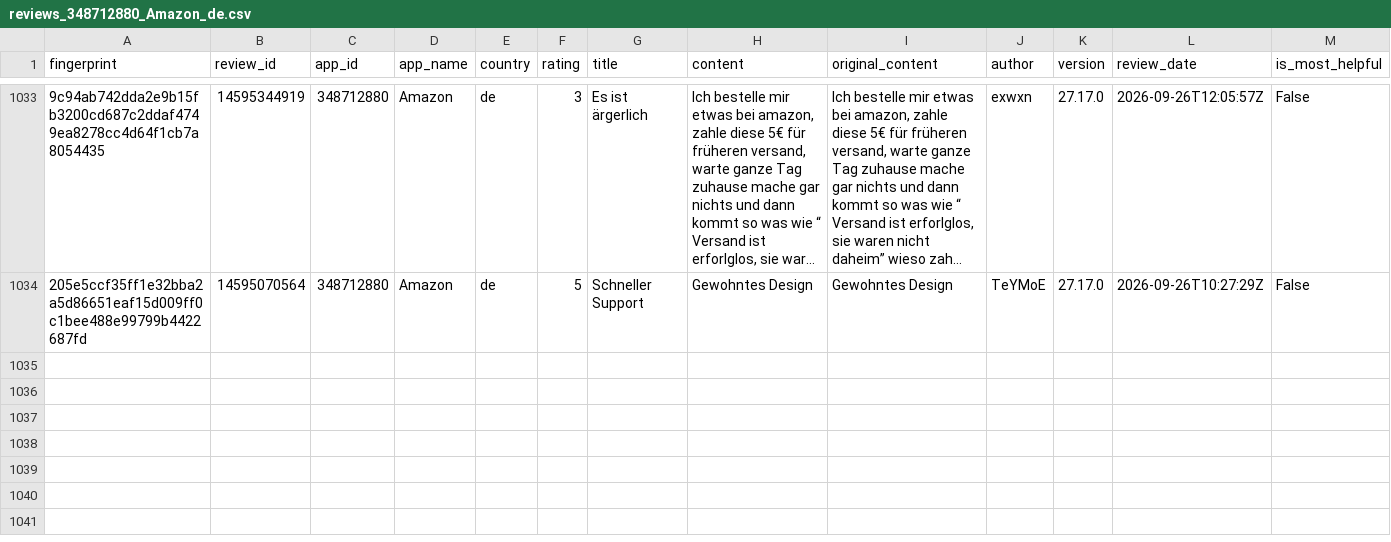
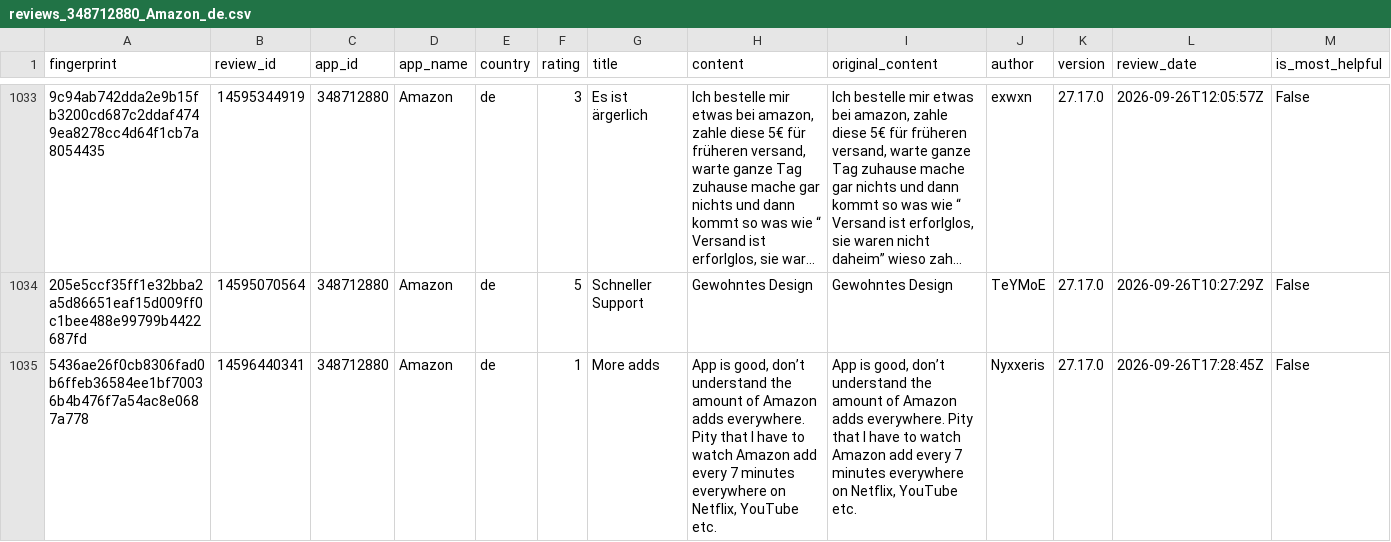
Before and after one commit to pickmiu/appstore-public-data, a CSV file: data/reviews_348712880_Amazon_de.csv, drawn as a sheet; only a part is shown, gaps mark what is left out; long unchanged cells end in …; rows hold the shown columns only; the diff names each change by its address in the sheet, - before the commit and + after, or states it on an @@ line.

```diff
--- a/data/reviews_348712880_Amazon_de.csv
+++ b/data/reviews_348712880_Amazon_de.csv
+row 1035: 5436ae26f0cb8306fad0b6ffeb36584ee1bf70036b4b476f7a54ac8e0687a778 | 14596440341 | 348712880 | Amazon | de | 1 | More adds | App is good, don’t understand the amount of Amazon adds everywhere. Pity that I have to watch Amazon add every 7 minutes everywhere on Netflix, YouTube etc. | App is good, don’t understand the amount of Amazon adds everywhere. Pity that I have to watch Amazon add every 7 minutes everywhere on Netflix, YouTube etc. | Nyxxeris | 27.17.0 | 2026-09-26T17:28:45Z | False
```
Also changed, not shown: 6 other files.
